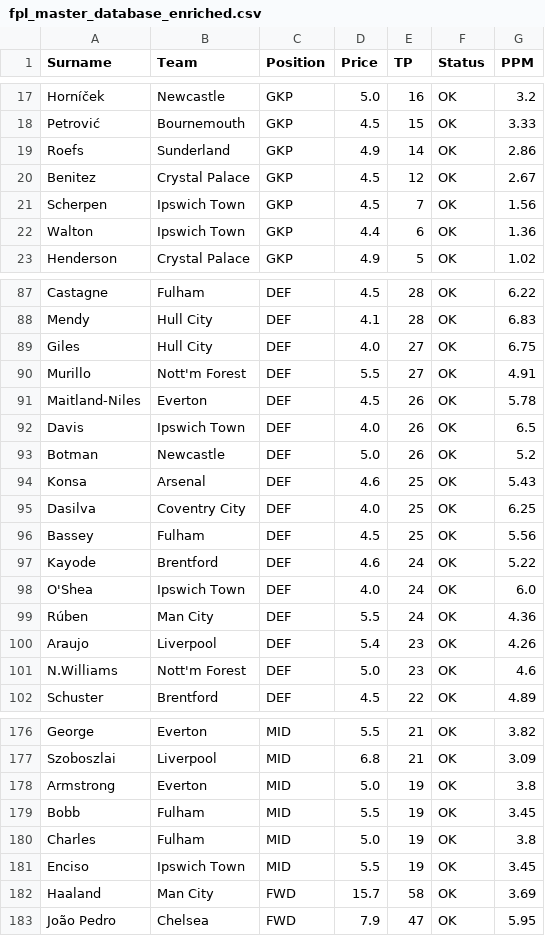
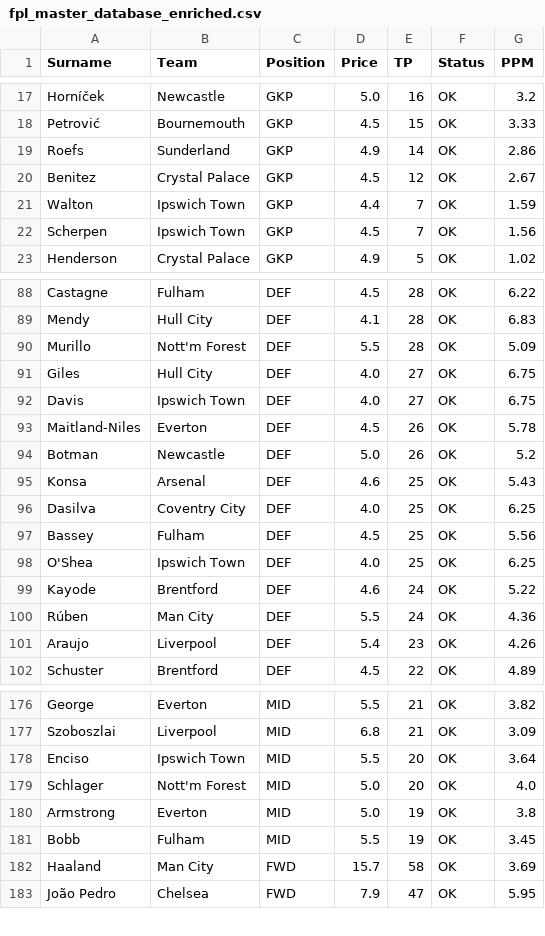
Before and after one commit to ianchanning/fpl-dominator, a CSV file: gw8/fpl_master_database_enriched.csv, drawn as a sheet; only a part is shown, gaps mark what is left out; the diff covers the shown part only.

```diff
--- a/gw8/fpl_master_database_enriched.csv
+++ b/gw8/fpl_master_database_enriched.csv
@@ -20,4 +20,4 @@ Roefs,Sunderland,GKP,4.9,14,OK,2.86
 Benitez,Crystal Palace,GKP,4.5,12,OK,2.67
+Walton,Ipswich Town,GKP,4.4,7,OK,1.59
 Scherpen,Ipswich Town,GKP,4.5,7,OK,1.56
-Walton,Ipswich Town,GKP,4.4,6,OK,1.36
 Henderson,Crystal Palace,GKP,4.9,5,OK,1.02
@@ -88,6 +89,6 @@ Castagne,Fulham,DEF,4.5,28,OK,6.22
 Mendy,Hull City,DEF,4.1,28,OK,6.83
+Murillo,Nott'm Forest,DEF,5.5,28,OK,5.09
 Giles,Hull City,DEF,4.0,27,OK,6.75
-Murillo,Nott'm Forest,DEF,5.5,27,OK,4.91
+Davis,Ipswich Town,DEF,4.0,27,OK,6.75
 Maitland-Niles,Everton,DEF,4.5,26,OK,5.78
-Davis,Ipswich Town,DEF,4.0,26,OK,6.5
 Botman,Newcastle,DEF,5.0,26,OK,5.2
@@ -96,7 +97,6 @@ Dasilva,Coventry City,DEF,4.0,25,OK,6.25
 Bassey,Fulham,DEF,4.5,25,OK,5.56
+O'Shea,Ipswich Town,DEF,4.0,25,OK,6.25
 Kayode,Brentford,DEF,4.6,24,OK,5.22
-O'Shea,Ipswich Town,DEF,4.0,24,OK,6.0
 Rúben,Man City,DEF,5.5,24,OK,4.36
 Araujo,Liverpool,DEF,5.4,23,OK,4.26
-N.Williams,Nott'm Forest,DEF,5.0,23,OK,4.6
 Schuster,Brentford,DEF,4.5,22,OK,4.89
@@ -177,6 +177,6 @@ George,Everton,MID,5.5,21,OK,3.82
 Szoboszlai,Liverpool,MID,6.8,21,OK,3.09
+Enciso,Ipswich Town,MID,5.5,20,OK,3.64
+Schlager,Nott'm Forest,MID,5.0,20,OK,4.0
 Armstrong,Everton,MID,5.0,19,OK,3.8
 Bobb,Fulham,MID,5.5,19,OK,3.45
-Charles,Fulham,MID,5.0,19,OK,3.8
-Enciso,Ipswich Town,MID,5.5,19,OK,3.45
 Haaland,Man City,FWD,15.7,58,OK,3.69
```
Also changed, not shown: 5 added rows, 4 removed rows and 6 edited cells elsewhere in this file, gw8/defenders.csv, gw8/fpl_master_database_FINAL_v5.csv, 6 other files.
